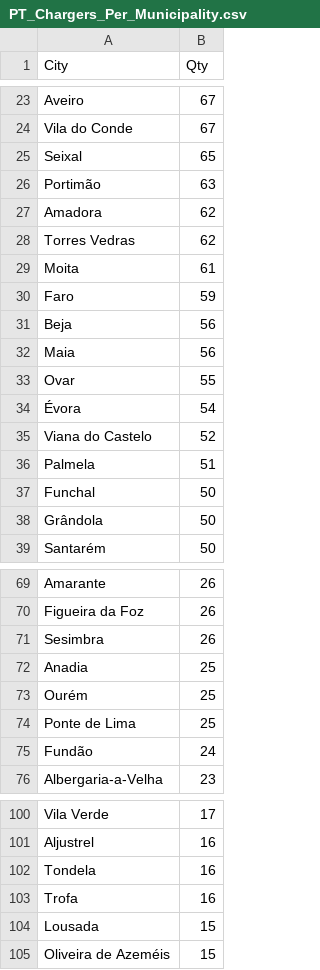
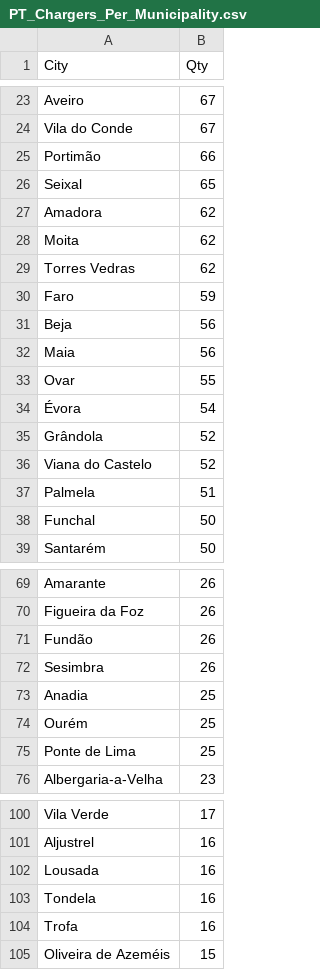
Before and after one commit to pmreis/emobility, a CSV file: data/outputs/PT_Chargers_Per_Municipality.csv, drawn as a sheet; only a part is shown, gaps mark what is left out; the diff covers the shown part only.

```diff
--- a/data/outputs/PT_Chargers_Per_Municipality.csv
+++ b/data/outputs/PT_Chargers_Per_Municipality.csv
@@ -24,7 +24,7 @@ Aveiro,67
 Vila do Conde,67
+Portimão,66
 Seixal,65
-Portimão,63
 Amadora,62
+Moita,62
 Torres Vedras,62
-Moita,61
 Faro,59
@@ -34,2 +34,3 @@ Ovar,55
 Évora,54
+Grândola,52
 Viana do Castelo,52
@@ -37,3 +38,2 @@ Palmela,51
 Funchal,50
-Grândola,50
 Santarém,50
@@ -70,2 +70,3 @@ Amarante,26
 Figueira da Foz,26
+Fundão,26
 Sesimbra,26
@@ -74,3 +75,2 @@ Ourém,25
 Ponte de Lima,25
-Fundão,24
 Albergaria-a-Velha,23
@@ -101,5 +101,5 @@ Vila Verde,17
 Aljustrel,16
+Lousada,16
 Tondela,16
 Trofa,16
-Lousada,15
 Oliveira de Azeméis,15
```
Also changed, not shown: 2 edited cells elsewhere in this file, data/outputs/PT_Market_PowerShareAgg_Analysis.csv, data/outputs/PT_Market_PowerShare_Analysis.csv, 9 other files.
